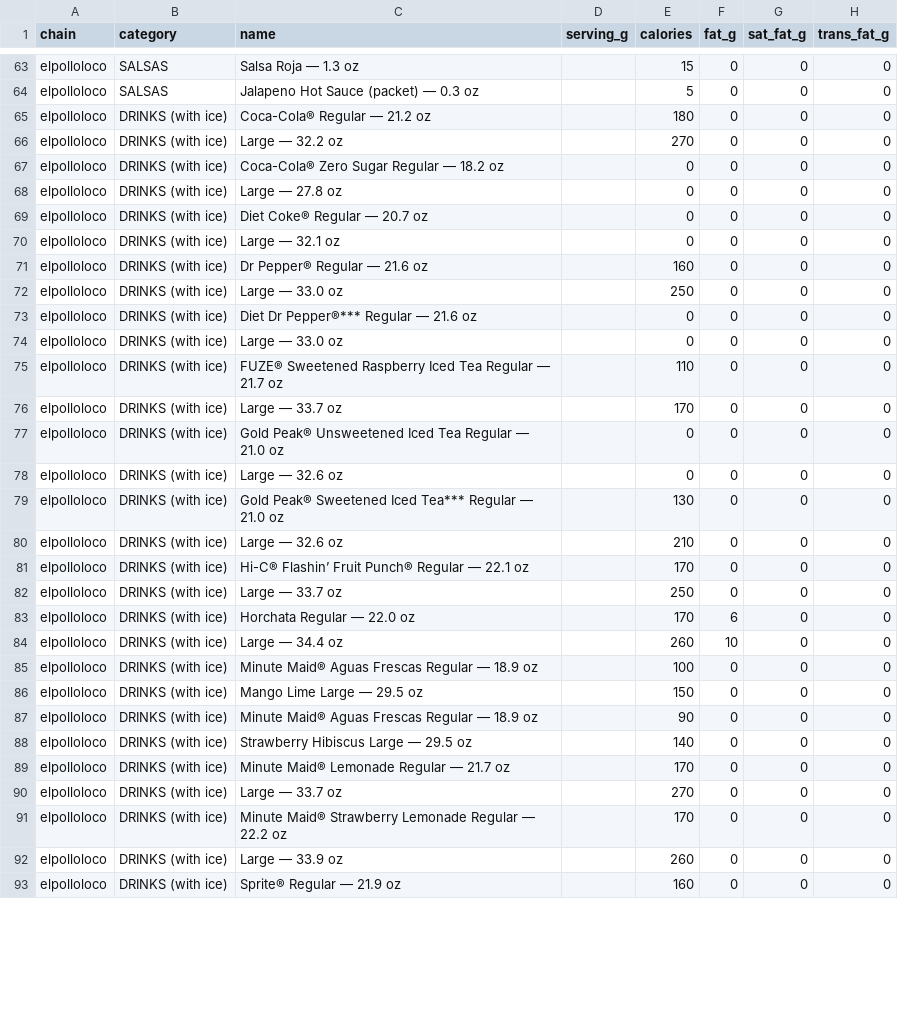
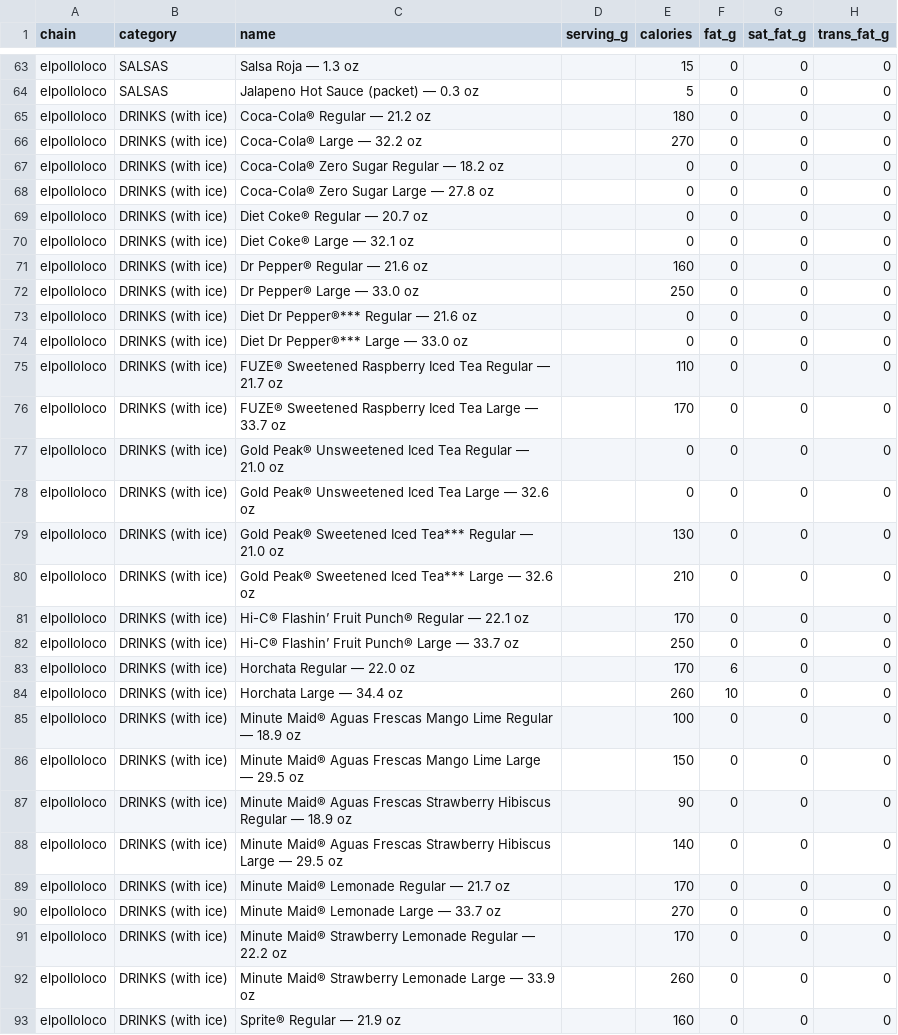
Before and after one commit to Yourjimbff/restaurant-nutrition-us, a CSV file: restaurants/elpolloloco_us.csv, drawn as a sheet; only a part is shown, gaps mark what is left out; the diff covers the shown part only; the diff names each change by its address in the sheet, - before the commit and + after, or states it on an @@ line.

```diff
--- a/restaurants/elpolloloco_us.csv
+++ b/restaurants/elpolloloco_us.csv
-C66 (name): Large — 32.2 oz
+C66 (name): Coca-Cola® Large — 32.2 oz
-C68 (name): Large — 27.8 oz
+C68 (name): Coca-Cola® Zero Sugar Large — 27.8 oz
-C70 (name): Large — 32.1 oz
+C70 (name): Diet Coke® Large — 32.1 oz
-C72 (name): Large — 33.0 oz
+C72 (name): Dr Pepper® Large — 33.0 oz
-C74 (name): Large — 33.0 oz
+C74 (name): Diet Dr Pepper®*** Large — 33.0 oz
-C76 (name): Large — 33.7 oz
+C76 (name): FUZE® Sweetened Raspberry Iced Tea Large — 33.7 oz
-C78 (name): Large — 32.6 oz
+C78 (name): Gold Peak® Unsweetened Iced Tea Large — 32.6 oz
-C80 (name): Large — 32.6 oz
+C80 (name): Gold Peak® Sweetened Iced Tea*** Large — 32.6 oz
-C82 (name): Large — 33.7 oz
+C82 (name): Hi-C® Flashin’ Fruit Punch® Large — 33.7 oz
-C84 (name): Large — 34.4 oz
+C84 (name): Horchata Large — 34.4 oz
-C85 (name): …Aguas Frescas Regular —…
+C85 (name): …Aguas Frescas Mango Lime Regular —…
-C86 (name): Mango Lime Large — 29.5 oz
+C86 (name): Minute Maid® Aguas Frescas Mango Lime Large — 29.5 oz
-C87 (name): …Aguas Frescas Regular —…
+C87 (name): …Aguas Frescas Strawberry Hibiscus Regular —…
-C88 (name): Strawberry Hibiscus…
+C88 (name): Minute Maid® Aguas Frescas Strawberry Hibiscus…
-C90 (name): Large — 33.7 oz
+C90 (name): Minute Maid® Lemonade Large — 33.7 oz
-C92 (name): Large — 33.9 oz
+C92 (name): Minute Maid® Strawberry Lemonade Large — 33.9 oz
```
Also changed, not shown: 2 edited cells elsewhere in this file, restaurants/olivegarden_us.csv, 1 other file.
